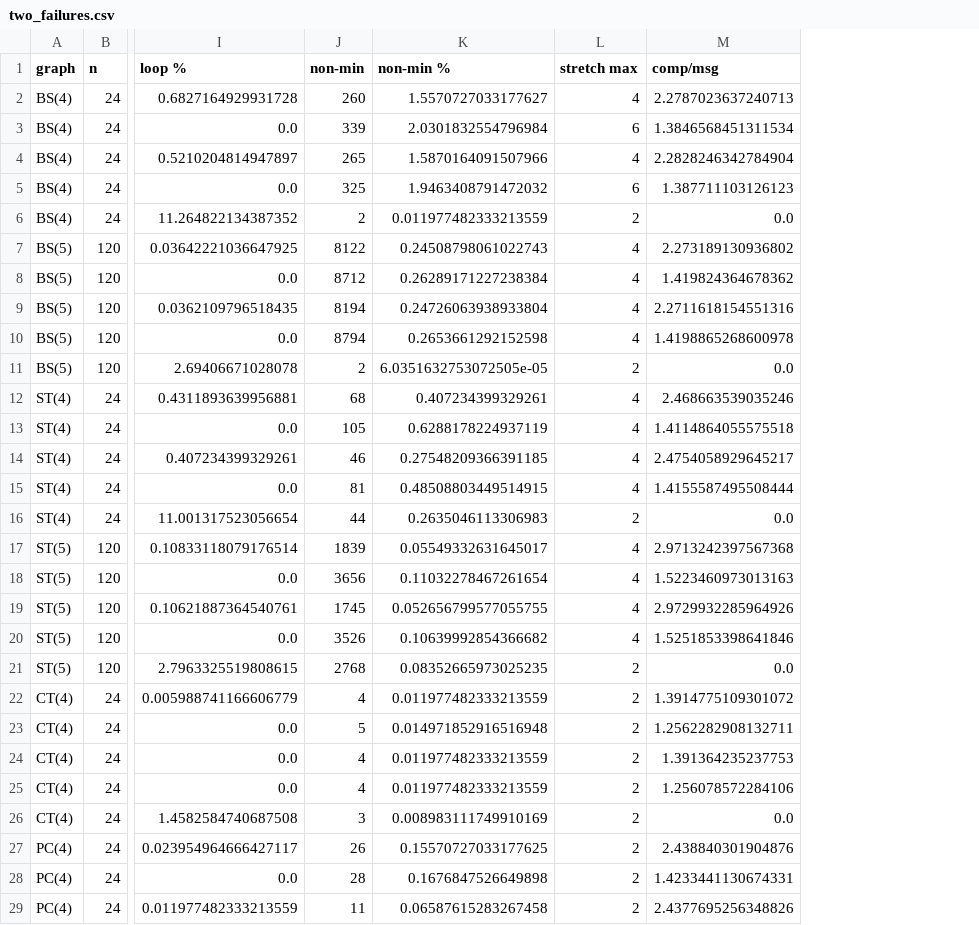
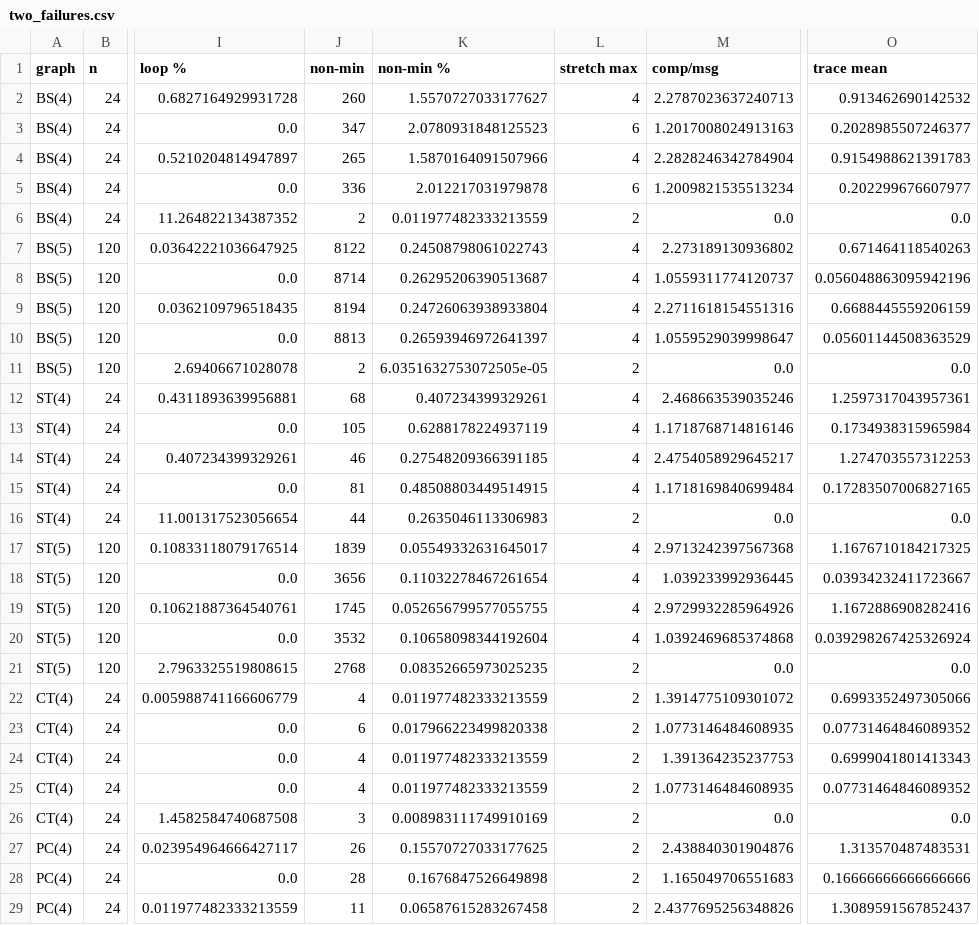
Before and after one commit to netscience/wpr-verify, a CSV file: results/link_failures/two_failures.csv, drawn as a sheet; only a part is shown, gaps mark what is left out; the diff covers the shown part only; the diff names each change by its address in the sheet, - before the commit and + after, or states it on an @@ line.

Commit message:
2.1.0: failure trace restricted to the failures that block the path

```diff
--- a/results/link_failures/two_failures.csv
+++ b/results/link_failures/two_failures.csv
+column O (trace mean), rows 2-29: 0.913462690142532 | 0.2028985507246377 | 0.9154988621391783 | 0.202299676607977 | 0.0 | 0.671464118540263 | 0.056048863095942196 | 0.6688445559206159 | 0.05601144508363529 | 0.0 | 1.2597317043957361 | 0.1734938315965984 | 1.274703557312253 | 0.17283507006827165 | 0.0 | 1.1676710184217325 | 0.03934232411723667 | 1.1672886908282416 | 0.039298267425326924 | 0.0 | 0.6993352497305066 | 0.07731464846089352 | 0.6999041801413343 | 0.07731464846089352 | 0.0 | 1.313570487483531 | 0.16666666666666666 | 1.3089591567852437
-J3 (non-min): 339
+J3 (non-min): 347
-K3 (non-min %): 2.0301832554796984
+K3 (non-min %): 2.0780931848125523
-M3 (comp/msg): 1.3846568451311534
+M3 (comp/msg): 1.2017008024913163
-J5 (non-min): 325
+J5 (non-min): 336
-K5 (non-min %): 1.9463408791472032
+K5 (non-min %): 2.012217031979878
-M5 (comp/msg): 1.387711103126123
+M5 (comp/msg): 1.2009821535513234
-J8 (non-min): 8712
+J8 (non-min): 8714
-K8 (non-min %): 0.26289171227238384
+K8 (non-min %): 0.26295206390513687
-M8 (comp/msg): 1.419824364678362
+M8 (comp/msg): 1.0559311774120737
-J10 (non-min): 8794
+J10 (non-min): 8813
-K10 (non-min %): 0.2653661292152598
+K10 (non-min %): 0.26593946972641397
-M10 (comp/msg): 1.4198865268600978
+M10 (comp/msg): 1.0559529039998647
-M13 (comp/msg): 1.4114864055575518
+M13 (comp/msg): 1.1718768714816146
-M15 (comp/msg): 1.4155587495508444
+M15 (comp/msg): 1.1718169840699484
-M18 (comp/msg): 1.5223460973013163
+M18 (comp/msg): 1.039233992936445
-J20 (non-min): 3526
+J20 (non-min): 3532
-K20 (non-min %): 0.10639992854366682
+K20 (non-min %): 0.10658098344192604
-M20 (comp/msg): 1.5251853398641846
+M20 (comp/msg): 1.0392469685374868
-J23 (non-min): 5
+J23 (non-min): 6
-K23 (non-min %): 0.014971852916516948
+K23 (non-min %): 0.017966223499820338
-M23 (comp/msg): 1.2562282908132711
+M23 (comp/msg): 1.0773146484608935
-M25 (comp/msg): 1.256078572284106
+M25 (comp/msg): 1.0773146484608935
-M28 (comp/msg): 1.4233441130674331
+M28 (comp/msg): 1.165049706551683
```
Also changed, not shown: 13 edited cells elsewhere in this file, results/borel.csv, results/k_failures.csv, 12 other files.
